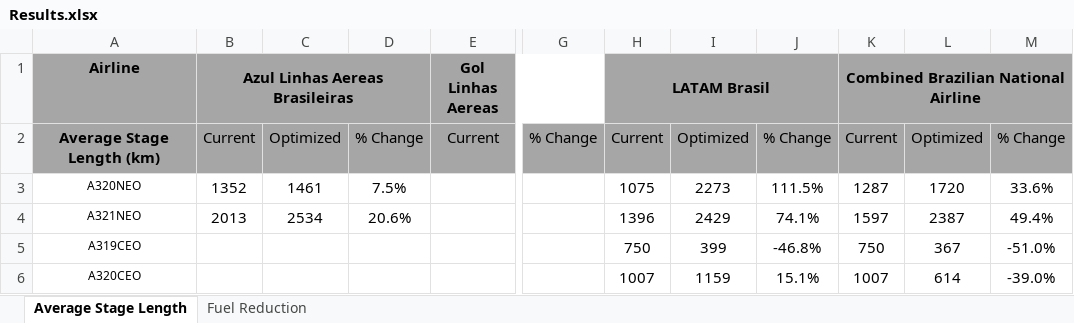
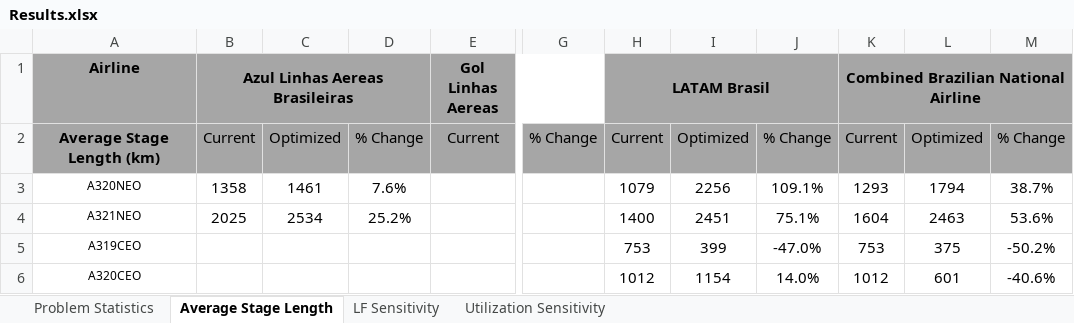
Before and after one commit to andyeske/FOFA, an Excel workbook: Processed Datasets/Results.xlsx, sheet Average Stage Length, drawn as a sheet; only a part is shown, gaps mark what is left out; values as stored, in another font and other column widths than the file's, no borders; conditional formats not drawn; the diff covers the shown part only; the diff names each change by its address in the sheet, - before the commit and + after, or states it on an @@ line.

```diff
--- a/Processed Datasets/Results.xlsx (sheet Average Stage Length)
+++ b/Processed Datasets/Results.xlsx (sheet Average Stage Length)
-sheet tab: Fuel Reduction
+sheet tab: LF Sensitivity
+sheet tab: Problem Statistics
+sheet tab: Utilization Sensitivity
-B3 (Azul Linhas Aereas Brasileiras): 1352
+B3 (Azul Linhas Aereas Brasileiras): 1358
-D3: 7.5%
+D3: 7.6%
-H3 (LATAM Brasil): 1075
+H3 (LATAM Brasil): 1079
-I3: 2273
+I3: 2256
-J3: 111.5%
+J3: 109.1%
-K3: 1287
+K3: 1293
-L3: 1720
+L3: 1794
-M3: 33.6%
+M3: 38.7%
-B4 (Azul Linhas Aereas Brasileiras): 2013
+B4 (Azul Linhas Aereas Brasileiras): 2025
-D4: 20.6%
+D4: 25.2%
-H4 (LATAM Brasil): 1396
+H4 (LATAM Brasil): 1400
-I4: 2429
+I4: 2451
-J4: 74.1%
+J4: 75.1%
-K4: 1597
+K4: 1604
-L4: 2387
+L4: 2463
-M4: 49.4%
+M4: 53.6%
-H5 (LATAM Brasil): 750
+H5 (LATAM Brasil): 753
-J5: -46.8%
+J5: -47.0%
-K5: 750
+K5: 753
-L5: 367
+L5: 375
-M5: -51.0%
+M5: -50.2%
-H6 (LATAM Brasil): 1007
+H6 (LATAM Brasil): 1012
-I6: 1159
+I6: 1154
-J6: 15.1%
+J6: 14.0%
-K6: 1007
+K6: 1012
-L6: 614
+L6: 601
-M6: -39.0%
+M6: -40.6%
```
Also changed, not shown: 82 edited cells elsewhere in this sheet, sheet LF Sensitivity.
